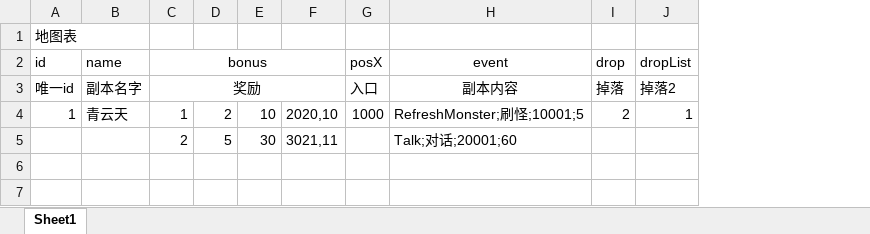
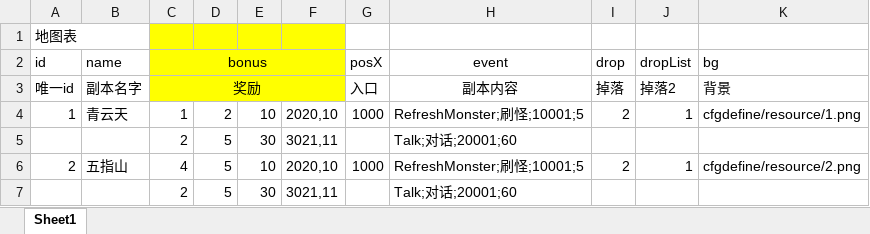
Before and after one commit to xionglailea/GameConfigGen, an Excel workbook: cfgdefine/test2/instance.xlsx, sheet Sheet1, drawn as a sheet; values as stored, in another font and other column widths than the file's, no borders; the diff names each change by its address in the sheet, - before the commit and + after, or states it on an @@ line.

```diff
--- a/cfgdefine/test2/instance.xlsx (sheet Sheet1)
+++ b/cfgdefine/test2/instance.xlsx (sheet Sheet1)
+column K (bg), rows 3-4: 背景 | cfgdefine/resource/1.png
-C1:F3 fill: none
+C1:F3 fill: #FFFF00
+row 6: 2 | 五指山 | 4 | 5 | 10 | 2020,10 | 1000 | RefreshMonster;刷怪;10001;5 | 2 | 1 | cfgdefine/resource/2.png
+row 7:  |  | 2 | 5 | 30 | 3021,11 |  | Talk;对话;20001;60
```
Also changed, not shown: cfgdefine/test1/item.xlsx, 12 other files.
